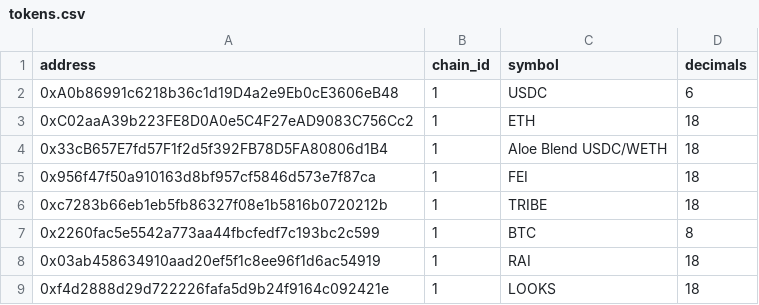
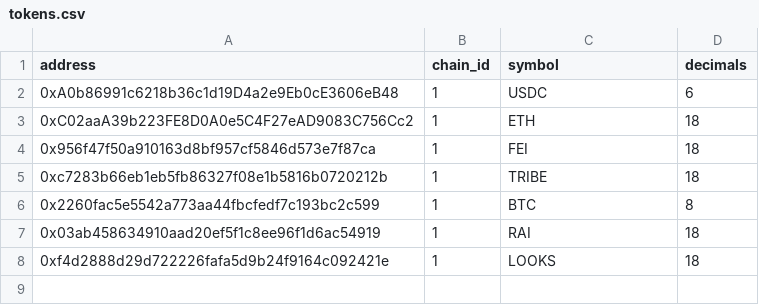
Before and after one commit to aloelabs/aloe-analytics, a CSV file: transform/seeds/tokens.csv, drawn as a sheet; the diff names each change by its address in the sheet, - before the commit and + after, or states it on an @@ line.

```diff
--- a/transform/seeds/tokens.csv
+++ b/transform/seeds/tokens.csv
-row 4: 0x33cB657E7fd57F1f2d5f392FB78D5FA80806d1B4 | 1 | Aloe Blend USDC/WETH | 18
```
Also changed, not shown: 2 other files.
